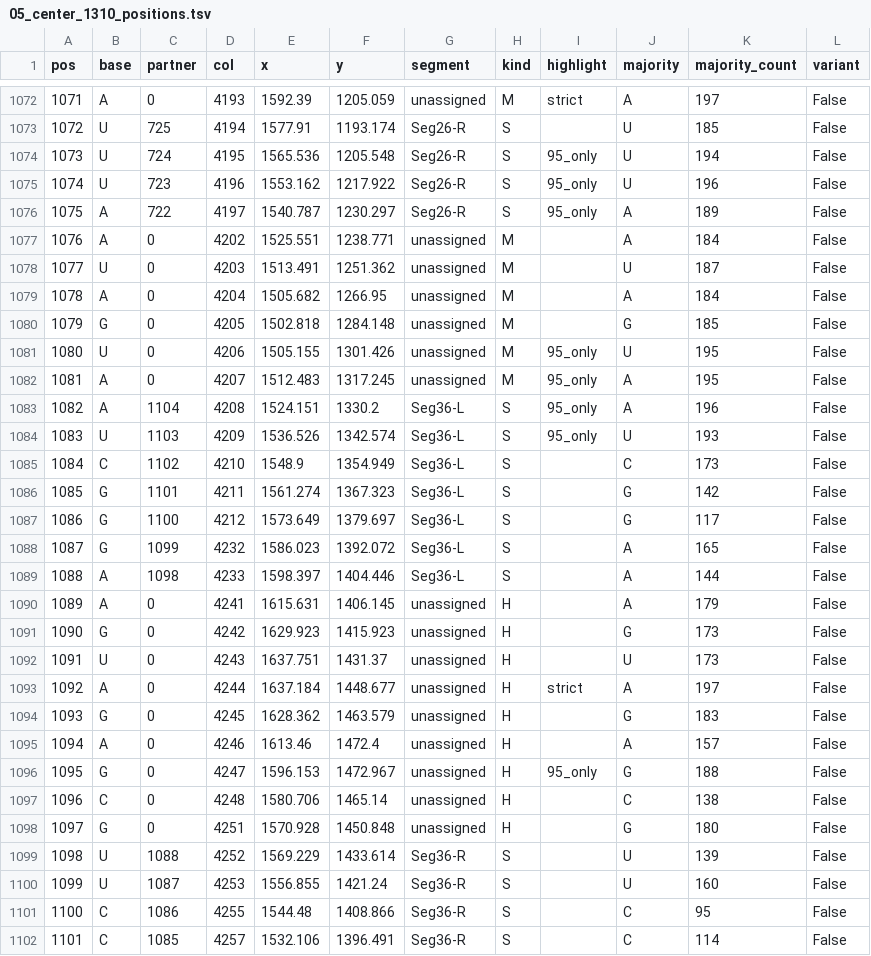
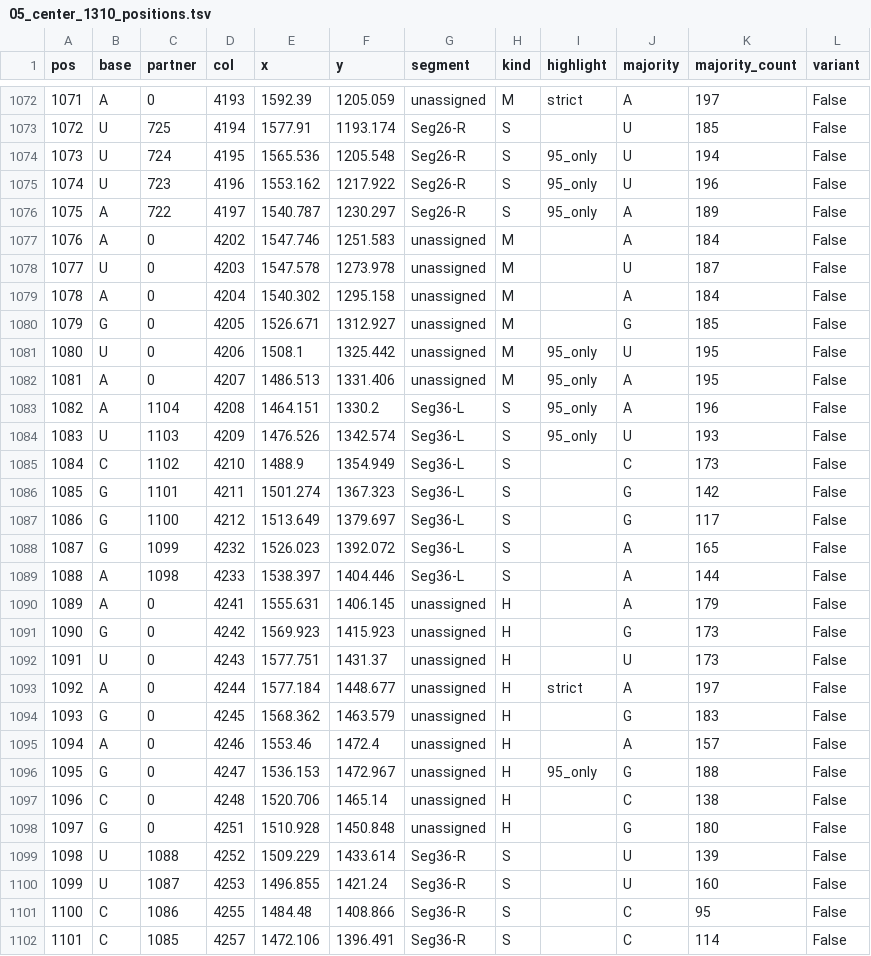
Before and after one commit to Mitoooool/porifera-mtssu-atlas, a TSV file: pair-atlas/05_center_1310_positions.tsv, drawn as a sheet; only a part is shown, gaps mark what is left out; the diff covers the shown part only.

```diff
--- a/pair-atlas/05_center_1310_positions.tsv
+++ b/pair-atlas/05_center_1310_positions.tsv
@@ -1076,27 +1076,27 @@
 1075	A	722	4197	1540.787	1230.297	Seg26-R	S	95_only	A	189	False
-1076	A	0	4202	1525.551	1238.771	unassigned	M		A	184	False
-1077	U	0	4203	1513.491	1251.362	unassigned	M		U	187	False
-1078	A	0	4204	1505.682	1266.95	unassigned	M		A	184	False
-1079	G	0	4205	1502.818	1284.148	unassigned	M		G	185	False
-1080	U	0	4206	1505.155	1301.426	unassigned	M	95_only	U	195	False
-1081	A	0	4207	1512.483	1317.245	unassigned	M	95_only	A	195	False
-1082	A	1104	4208	1524.151	1330.2	Seg36-L	S	95_only	A	196	False
-1083	U	1103	4209	1536.526	1342.574	Seg36-L	S	95_only	U	193	False
-1084	C	1102	4210	1548.9	1354.949	Seg36-L	S		C	173	False
-1085	G	1101	4211	1561.274	1367.323	Seg36-L	S		G	142	False
-1086	G	1100	4212	1573.649	1379.697	Seg36-L	S		G	117	False
-1087	G	1099	4232	1586.023	1392.072	Seg36-L	S		A	165	False
-1088	A	1098	4233	1598.397	1404.446	Seg36-L	S		A	144	False
-1089	A	0	4241	1615.631	1406.145	unassigned	H		A	179	False
-1090	G	0	4242	1629.923	1415.923	unassigned	H		G	173	False
-1091	U	0	4243	1637.751	1431.37	unassigned	H		U	173	False
-1092	A	0	4244	1637.184	1448.677	unassigned	H	strict	A	197	False
-1093	G	0	4245	1628.362	1463.579	unassigned	H		G	183	False
-1094	A	0	4246	1613.46	1472.4	unassigned	H		A	157	False
-1095	G	0	4247	1596.153	1472.967	unassigned	H	95_only	G	188	False
-1096	C	0	4248	1580.706	1465.14	unassigned	H		C	138	False
-1097	G	0	4251	1570.928	1450.848	unassigned	H		G	180	False
-1098	U	1088	4252	1569.229	1433.614	Seg36-R	S		U	139	False
-1099	U	1087	4253	1556.855	1421.24	Seg36-R	S		U	160	False
-1100	C	1086	4255	1544.48	1408.866	Seg36-R	S		C	95	False
-1101	C	1085	4257	1532.106	1396.491	Seg36-R	S		C	114	False
+1076	A	0	4202	1547.746	1251.583	unassigned	M		A	184	False
+1077	U	0	4203	1547.578	1273.978	unassigned	M		U	187	False
+1078	A	0	4204	1540.302	1295.158	unassigned	M		A	184	False
+1079	G	0	4205	1526.671	1312.927	unassigned	M		G	185	False
+1080	U	0	4206	1508.1	1325.442	unassigned	M	95_only	U	195	False
+1081	A	0	4207	1486.513	1331.406	unassigned	M	95_only	A	195	False
+1082	A	1104	4208	1464.151	1330.2	Seg36-L	S	95_only	A	196	False
+1083	U	1103	4209	1476.526	1342.574	Seg36-L	S	95_only	U	193	False
+1084	C	1102	4210	1488.9	1354.949	Seg36-L	S		C	173	False
+1085	G	1101	4211	1501.274	1367.323	Seg36-L	S		G	142	False
+1086	G	1100	4212	1513.649	1379.697	Seg36-L	S		G	117	False
+1087	G	1099	4232	1526.023	1392.072	Seg36-L	S		A	165	False
+1088	A	1098	4233	1538.397	1404.446	Seg36-L	S		A	144	False
+1089	A	0	4241	1555.631	1406.145	unassigned	H		A	179	False
+1090	G	0	4242	1569.923	1415.923	unassigned	H		G	173	False
+1091	U	0	4243	1577.751	1431.37	unassigned	H		U	173	False
+1092	A	0	4244	1577.184	1448.677	unassigned	H	strict	A	197	False
+1093	G	0	4245	1568.362	1463.579	unassigned	H		G	183	False
+1094	A	0	4246	1553.46	1472.4	unassigned	H		A	157	False
+1095	G	0	4247	1536.153	1472.967	unassigned	H	95_only	G	188	False
+1096	C	0	4248	1520.706	1465.14	unassigned	H		C	138	False
+1097	G	0	4251	1510.928	1450.848	unassigned	H		G	180	False
+1098	U	1088	4252	1509.229	1433.614	Seg36-R	S		U	139	False
+1099	U	1087	4253	1496.855	1421.24	Seg36-R	S		U	160	False
+1100	C	1086	4255	1484.48	1408.866	Seg36-R	S		C	95	False
+1101	C	1085	4257	1472.106	1396.491	Seg36-R	S		C	114	False
```
Also changed, not shown: 125 edited cells elsewhere in this file, 21 other files.
